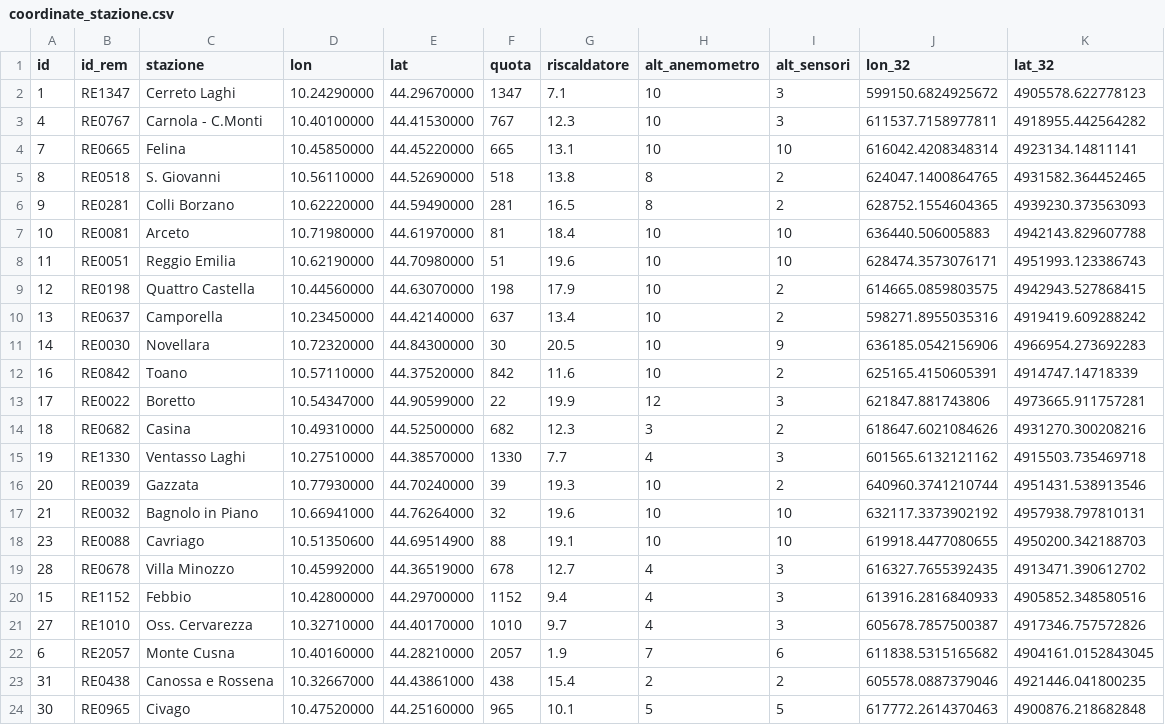
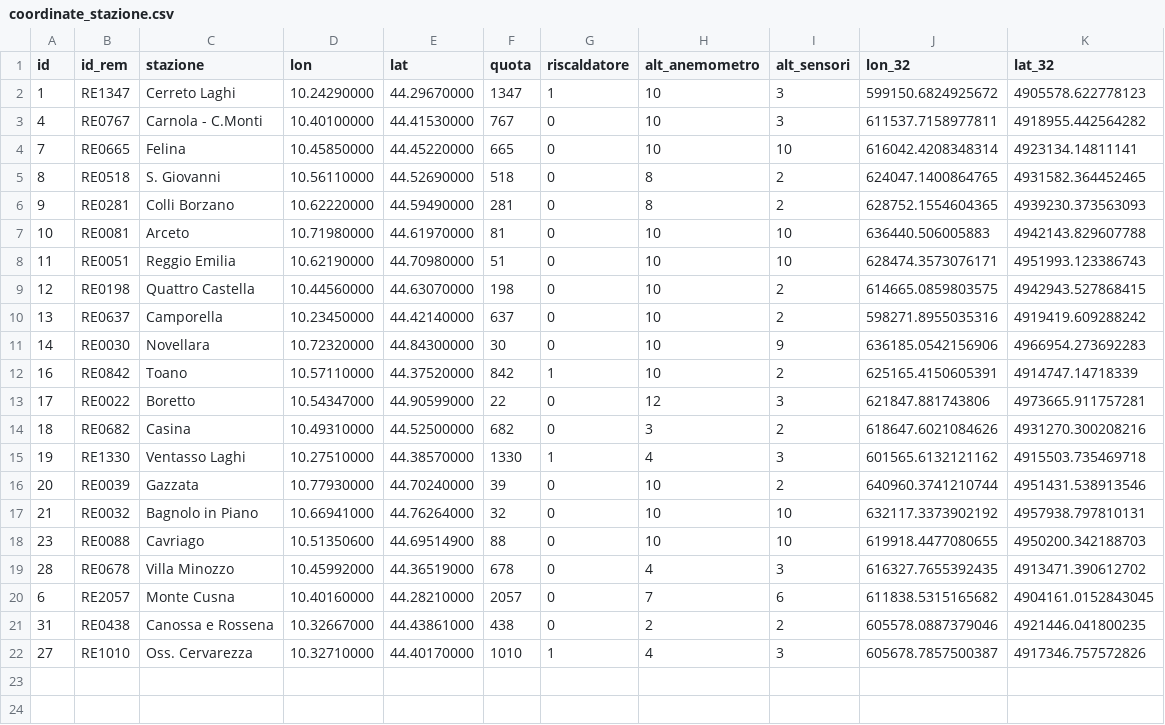
Before and after one commit to drugo-87/rem-map, a CSV file: data/geo-data/coordinate_stazione.csv, drawn as a sheet.

```diff
--- a/data/geo-data/coordinate_stazione.csv
+++ b/data/geo-data/coordinate_stazione.csv
@@ -1,24 +1,22 @@
 id,id_rem,stazione,lon,lat,quota,riscaldatore,alt_anemometro,alt_sensori,lon_32,lat_32
-1,RE1347,Cerreto Laghi,10.24290000,44.29670000,1347,7.1,10,3,599150.6824925672,4905578.622778123
-4,RE0767,Carnola - C.Monti,10.40100000,44.41530000,767,12.3,10,3,611537.7158977811,4918955.442564282
-7,RE0665,Felina,10.45850000,44.45220000,665,13.1,10,10,616042.4208348314,4923134.14811141
-8,RE0518,S. Giovanni,10.56110000,44.52690000,518,13.8,8,2,624047.1400864765,4931582.364452465
-9,RE0281,Colli Borzano,10.62220000,44.59490000,281,16.5,8,2,628752.1554604365,4939230.373563093
-10,RE0081,Arceto,10.71980000,44.61970000,81,18.4,10,10,636440.506005883,4942143.829607788
-11,RE0051,Reggio Emilia,10.62190000,44.70980000,51,19.6,10,10,628474.3573076171,4951993.123386743
-12,RE0198,Quattro Castella,10.44560000,44.63070000,198,17.9,10,2,614665.0859803575,4942943.527868415
-13,RE0637,Camporella,10.23450000,44.42140000,637,13.4,10,2,598271.8955035316,4919419.609288242
-14,RE0030,Novellara,10.72320000,44.84300000,30,20.5,10,9,636185.0542156906,4966954.273692283
-16,RE0842,Toano,10.57110000,44.37520000,842,11.6,10,2,625165.4150605391,4914747.14718339
-17,RE0022,Boretto,10.54347000,44.90599000,22,19.9,12,3,621847.881743806,4973665.911757281
-18,RE0682,Casina,10.49310000,44.52500000,682,12.3,3,2,618647.6021084626,4931270.300208216
-19,RE1330,Ventasso Laghi,10.27510000,44.38570000,1330,7.7,4,3,601565.6132121162,4915503.735469718
-20,RE0039,Gazzata,10.77930000,44.70240000,39,19.3,10,2,640960.3741210744,4951431.538913546
-21,RE0032,Bagnolo in Piano,10.66941000,44.76264000,32,19.6,10,10,632117.3373902192,4957938.797810131
-23,RE0088,Cavriago,10.51350600,44.69514900,88,19.1,10,10,619918.4477080655,4950200.342188703
-28,RE0678,Villa Minozzo,10.45992000,44.36519000,678,12.7,4,3,616327.7655392435,4913471.390612702
-15,RE1152,Febbio,10.42800000,44.29700000,1152,9.4,4,3,613916.2816840933,4905852.348580516
-27,RE1010,Oss. Cervarezza,10.32710000,44.40170000,1010,9.7,4,3,605678.7857500387,4917346.757572826
-6,RE2057,Monte Cusna,10.40160000,44.28210000,2057,1.9,7,6,611838.5315165682,4904161.0152843045
-31,RE0438,Canossa e Rossena,10.32667000,44.43861000,438,15.4,2,2,605578.0887379046,4921446.041800235
-30,RE0965,Civago,10.47520000,44.25160000,965,10.1,5,5,617772.2614370463,4900876.218682848
+1,RE1347,Cerreto Laghi,10.24290000,44.29670000,1347,1,10,3,599150.6824925672,4905578.622778123
+4,RE0767,Carnola - C.Monti,10.40100000,44.41530000,767,0,10,3,611537.7158977811,4918955.442564282
+7,RE0665,Felina,10.45850000,44.45220000,665,0,10,10,616042.4208348314,4923134.14811141
+8,RE0518,S. Giovanni,10.56110000,44.52690000,518,0,8,2,624047.1400864765,4931582.364452465
+9,RE0281,Colli Borzano,10.62220000,44.59490000,281,0,8,2,628752.1554604365,4939230.373563093
+10,RE0081,Arceto,10.71980000,44.61970000,81,0,10,10,636440.506005883,4942143.829607788
+11,RE0051,Reggio Emilia,10.62190000,44.70980000,51,0,10,10,628474.3573076171,4951993.123386743
+12,RE0198,Quattro Castella,10.44560000,44.63070000,198,0,10,2,614665.0859803575,4942943.527868415
+13,RE0637,Camporella,10.23450000,44.42140000,637,0,10,2,598271.8955035316,4919419.609288242
+14,RE0030,Novellara,10.72320000,44.84300000,30,0,10,9,636185.0542156906,4966954.273692283
+16,RE0842,Toano,10.57110000,44.37520000,842,1,10,2,625165.4150605391,4914747.14718339
+17,RE0022,Boretto,10.54347000,44.90599000,22,0,12,3,621847.881743806,4973665.911757281
+18,RE0682,Casina,10.49310000,44.52500000,682,0,3,2,618647.6021084626,4931270.300208216
+19,RE1330,Ventasso Laghi,10.27510000,44.38570000,1330,1,4,3,601565.6132121162,4915503.735469718
+20,RE0039,Gazzata,10.77930000,44.70240000,39,0,10,2,640960.3741210744,4951431.538913546
+21,RE0032,Bagnolo in Piano,10.66941000,44.76264000,32,0,10,10,632117.3373902192,4957938.797810131
+23,RE0088,Cavriago,10.51350600,44.69514900,88,0,10,10,619918.4477080655,4950200.342188703
+28,RE0678,Villa Minozzo,10.45992000,44.36519000,678,0,4,3,616327.7655392435,4913471.390612702
+6,RE2057,Monte Cusna,10.40160000,44.28210000,2057,0,7,6,611838.5315165682,4904161.0152843045
+31,RE0438,Canossa e Rossena,10.32667000,44.43861000,438,0,2,2,605578.0887379046,4921446.041800235
+27,RE1010,Oss. Cervarezza,10.32710000,44.40170000,1010,1,4,3,605678.7857500387,4917346.757572826
```
Also changed, not shown: 37 other files.
